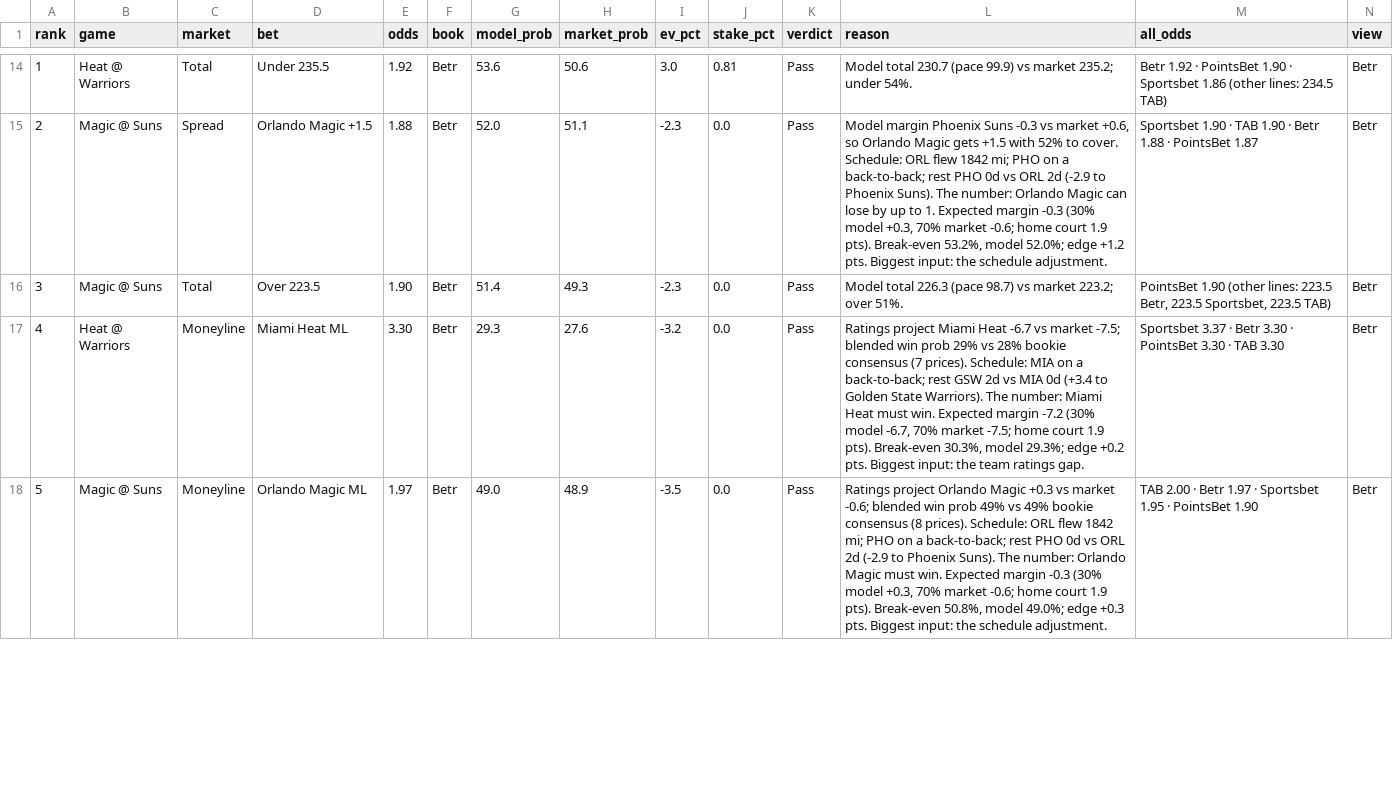
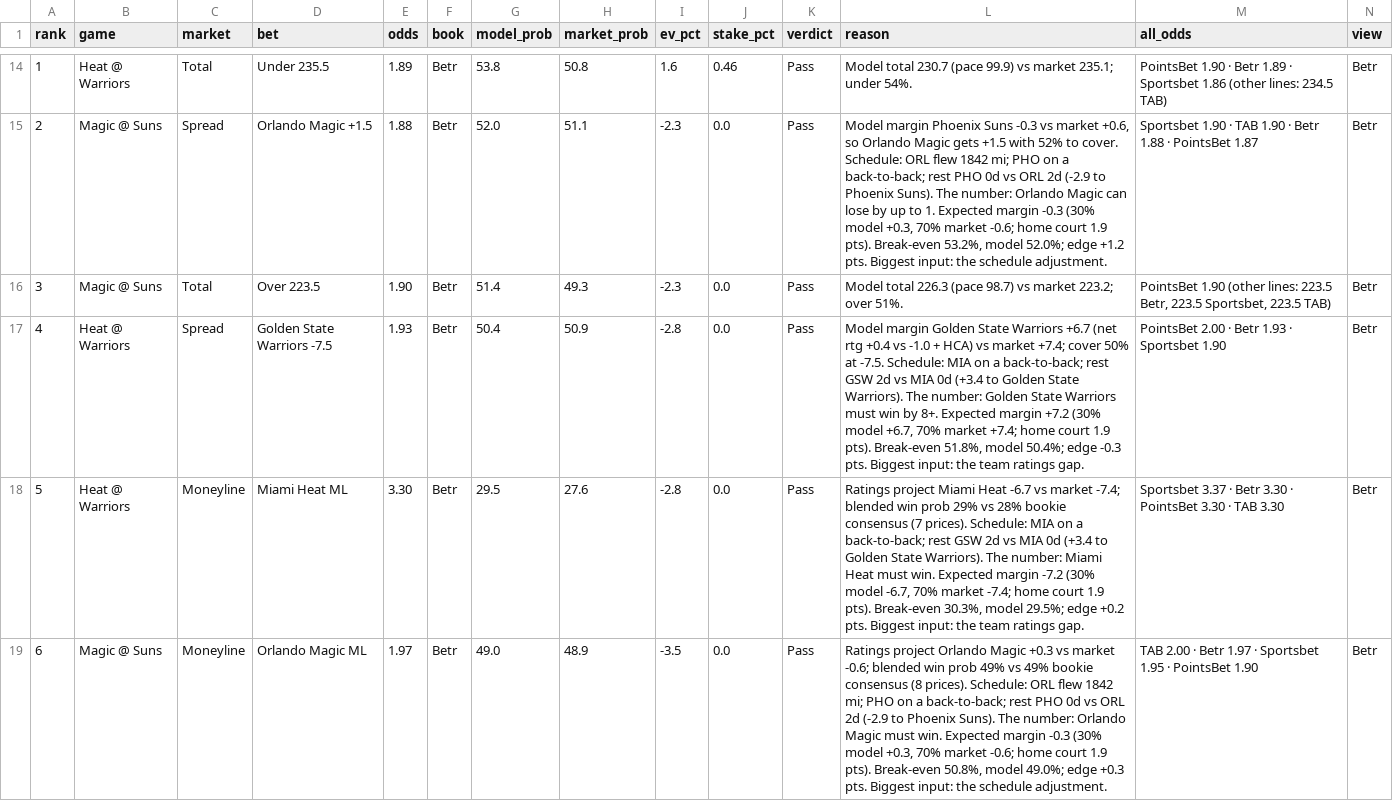
Before and after one commit to andrewkyriacou1993-lang/claudiopunt, a CSV file: data/bets_next.csv, drawn as a sheet; only a part is shown, gaps mark what is left out; the diff covers the shown part only.

```diff
--- a/data/bets_next.csv
+++ b/data/bets_next.csv
@@ -14,5 +14,6 @@ rank,game,market,bet,odds,book,model_prob,market_prob,ev_pct,stake_pct,verdict,r
-1,Heat @ Warriors,Total,Under 235.5,1.92,Betr,53.6,50.6,3.0,0.81,Pass,Model total 230.7 (pace 99.9) vs market 235.2; under 54%.,Betr 1.92 · PointsBet 1.90 · Sportsbet 1.86 (other lines: 234.5 TAB),Betr
+1,Heat @ Warriors,Total,Under 235.5,1.89,Betr,53.8,50.8,1.6,0.46,Pass,Model total 230.7 (pace 99.9) vs market 235.1; under 54%.,PointsBet 1.90 · Betr 1.89 · Sportsbet 1.86 (other lines: 234.5 TAB),Betr
 2,Magic @ Suns,Spread,Orlando Magic +1.5,1.88,Betr,52.0,51.1,-2.3,0.0,Pass,"Model margin Phoenix Suns -0.3 vs market +0.6, so Orlando Magic gets +1.5 with 52% to cover. Schedule: ORL flew 1842 mi; PHO on a back-to-back; rest PHO 0d vs ORL 2d (-2.9 to Phoenix Suns). The number: Orlando Magic can lose by up to 1. Expected margin -0.3 (30% model +0.3, 70% market -0.6; home court 1.9 pts). Break-even 53.2%, model 52.0%; edge +1.2 pts. Biggest input: the schedule adjustment.",Sportsbet 1.90 · TAB 1.90 · Betr 1.88 · PointsBet 1.87,Betr
 3,Magic @ Suns,Total,Over 223.5,1.90,Betr,51.4,49.3,-2.3,0.0,Pass,Model total 226.3 (pace 98.7) vs market 223.2; over 51%.,"PointsBet 1.90 (other lines: 223.5 Betr, 223.5 Sportsbet, 223.5 TAB)",Betr
-4,Heat @ Warriors,Moneyline,Miami Heat ML,3.30,Betr,29.3,27.6,-3.2,0.0,Pass,"Ratings project Miami Heat -6.7 vs market -7.5; blended win prob 29% vs 28% bookie consensus (7 prices). Schedule: MIA on a back-to-back; rest GSW 2d vs MIA 0d (+3.4 to Golden State Warriors). The number: Miami Heat must win. Expected margin -7.2 (30% model -6.7, 70% market -7.5; home court 1.9 pts). Break-even 30.3%, model 29.3%; edge +0.2 pts. Biggest input: the team ratings gap.",Sportsbet 3.37 · Betr 3.30 · PointsBet 3.30 · TAB 3.30,Betr
-5,Magic @ Suns,Moneyline,Orlando Magic ML,1.97,Betr,49.0,48.9,-3.5,0.0,Pass,"Ratings project Orlando Magic +0.3 vs market -0.6; blended win prob 49% vs 49% bookie consensus (8 prices). Schedule: ORL flew 1842 mi; PHO on a back-to-back; rest PHO 0d vs ORL 2d (-2.9 to Phoenix Suns). The number: Orlando Magic must win. Expected margin -0.3 (30% model +0.3, 70% market -0.6; home court 1.9 pts). Break-even 50.8%, model 49.0%; edge +0.3 pts. Biggest input: the schedule adjustment.",TAB 2.00 · Betr 1.97 · Sportsbet 1.95 · PointsBet 1.90,Betr
+4,Heat @ Warriors,Spread,Golden State Warriors -7.5,1.93,Betr,50.4,50.9,-2.8,0.0,Pass,"Model margin Golden State Warriors +6.7 (net rtg +0.4 vs -1.0 + HCA) vs market +7.4; cover 50% at -7.5. Schedule: MIA on a back-to-back; rest GSW 2d vs MIA 0d (+3.4 to Golden State Warriors). The number: Golden State Warriors must win by 8+. Expected margin +7.2 (30% model +6.7, 70% market +7.4; home court 1.9 pts). Break-even 51.8%, model 50.4%; edge -0.3 pts. Biggest input: the team ratings gap.",PointsBet 2.00 · Betr 1.93 · Sportsbet 1.90,Betr
+5,Heat @ Warriors,Moneyline,Miami Heat ML,3.30,Betr,29.5,27.6,-2.8,0.0,Pass,"Ratings project Miami Heat -6.7 vs market -7.4; blended win prob 29% vs 28% bookie consensus (7 prices). Schedule: MIA on a back-to-back; rest GSW 2d vs MIA 0d (+3.4 to Golden State Warriors). The number: Miami Heat must win. Expected margin -7.2 (30% model -6.7, 70% market -7.4; home court 1.9 pts). Break-even 30.3%, model 29.5%; edge +0.2 pts. Biggest input: the team ratings gap.",Sportsbet 3.37 · Betr 3.30 · PointsBet 3.30 · TAB 3.30,Betr
+6,Magic @ Suns,Moneyline,Orlando Magic ML,1.97,Betr,49.0,48.9,-3.5,0.0,Pass,"Ratings project Orlando Magic +0.3 vs market -0.6; blended win prob 49% vs 49% bookie consensus (8 prices). Schedule: ORL flew 1842 mi; PHO on a back-to-back; rest PHO 0d vs ORL 2d (-2.9 to Phoenix Suns). The number: Orlando Magic must win. Expected margin -0.3 (30% model +0.3, 70% market -0.6; home court 1.9 pts). Break-even 50.8%, model 49.0%; edge +0.3 pts. Biggest input: the schedule adjustment.",TAB 2.00 · Betr 1.97 · Sportsbet 1.95 · PointsBet 1.90,Betr
```
Also changed, not shown: 1 added row, 2 removed rows and 114 edited cells elsewhere in this file, data/best_next.csv, data/combos_next.csv, 8 other files.
